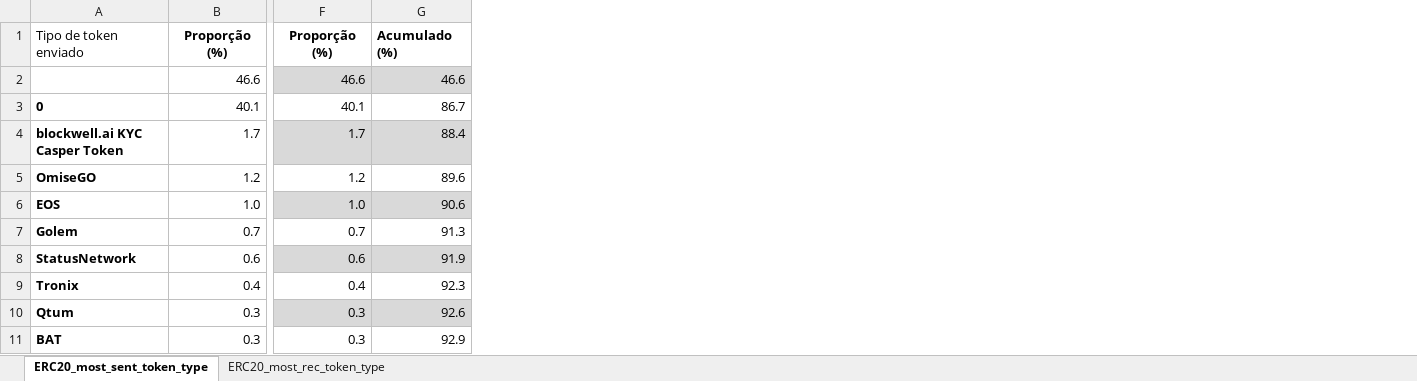
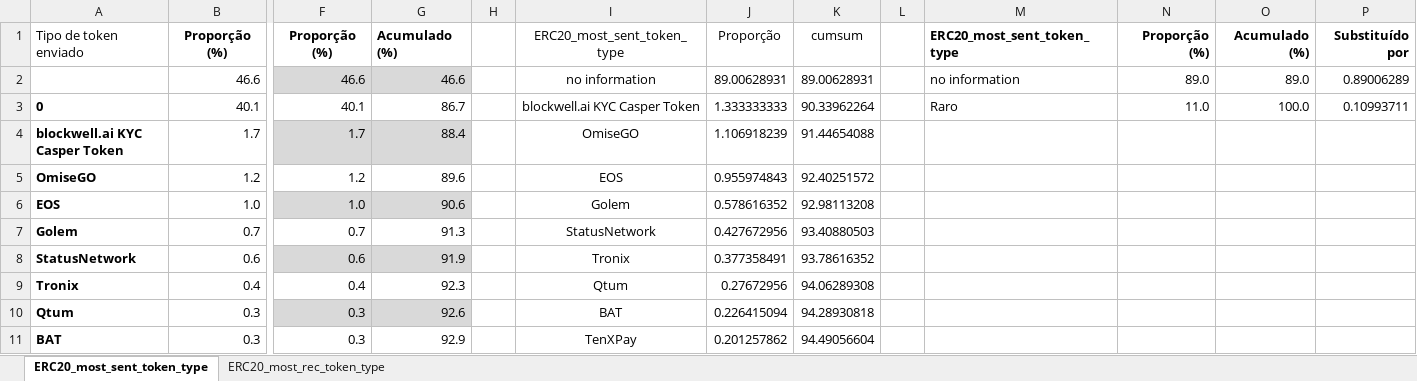
Before and after one commit to guyrux/ethereum_laundering, an Excel workbook: data/processed/teste_MEXIDO.xlsx, sheet ERC20_most_sent_token_type, drawn as a sheet; only a part is shown, gaps mark what is left out; values as stored, in another font and other column widths than the file's, no borders; charts and pictures and table styles not drawn; the diff names each change by its address in the sheet, - before the commit and + after, or states it on an @@ line.

```diff
--- a/data/processed/teste_MEXIDO.xlsx (sheet ERC20_most_sent_token_type)
+++ b/data/processed/teste_MEXIDO.xlsx (sheet ERC20_most_sent_token_type)
+column H, empty
+column I, rows 1-11: ERC20_most_sent_token_type | no information | blockwell.ai KYC Casper Token | OmiseGO | EOS | Golem | StatusNetwork | Tronix | Qtum | BAT | TenXPay
+column J, rows 1-11: Proporção | 89.00628931 | 1.333333333 | 1.106918239 | 0.955974843 | 0.578616352 | 0.427672956 | 0.377358491 | 0.27672956 | 0.226415094 | 0.201257862
+column K, rows 1-11: cumsum | 89.00628931 | 90.33962264 | 91.44654088 | 92.40251572 | 92.98113208 | 93.40880503 | 93.78616352 | 94.06289308 | 94.28930818 | 94.49056604
+column L, empty
+column M, rows 1-3: ERC20_most_sent_token_type | no information | Raro
+column N, rows 1-3: Proporção (%) | 89.0 | 11.0
+column O, rows 1-3: Acumulado (%) | 89.0 | 100.0
+column P, rows 1-3: Substituído por | 0.89006289 | 0.10993711
```
Also changed, not shown: sheet ERC20_most_rec_token_type, charts or pictures, data/processed/df_after_preprocessing_MEXIDO.xlsx, data/processed/preprocessing_numerical.xlsx, 10 other files.
